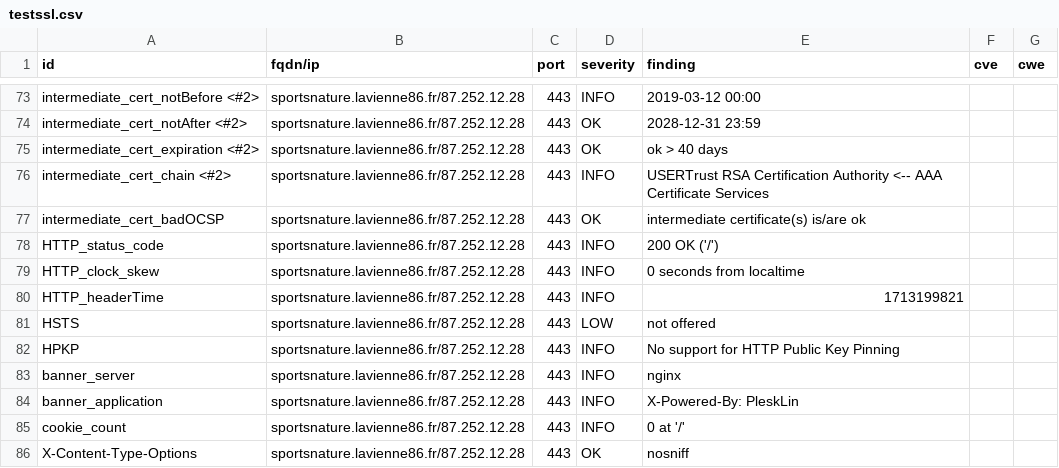
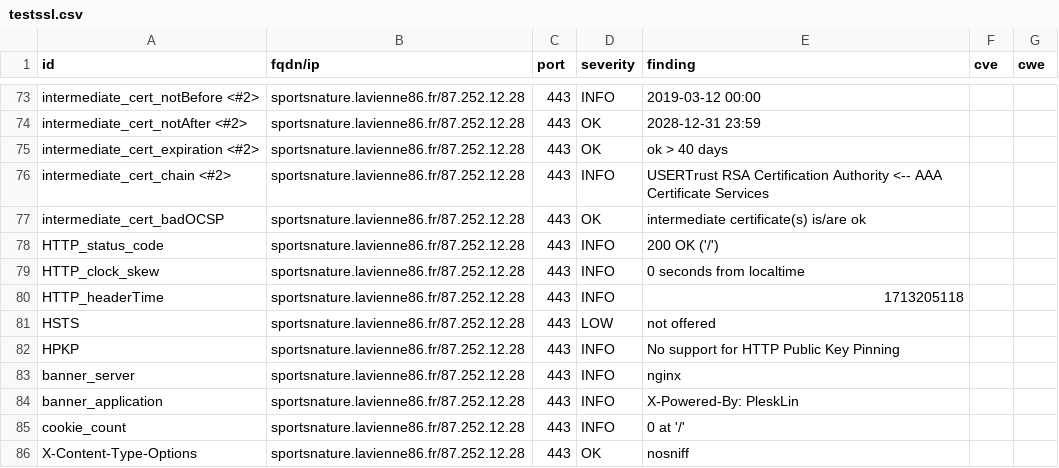
Before and after one commit to dpt86/dashlord, a CSV file: results/aHR0cHM6Ly9zcG9ydHNuYXR1cmUubGF2aWVubmU4Ni5mcg==/testssl.csv, drawn as a sheet; only a part is shown, gaps mark what is left out.

```diff
--- a/results/aHR0cHM6Ly9zcG9ydHNuYXR1cmUubGF2aWVubmU4Ni5mcg==/testssl.csv
+++ b/results/aHR0cHM6Ly9zcG9ydHNuYXR1cmUubGF2aWVubmU4Ni5mcg==/testssl.csv
@@ -79,3 +79,3 @@
 "HTTP_clock_skew","sportsnature.lavienne86.fr/87.252.12.28","443","INFO","0 seconds from localtime","",""
-"HTTP_headerTime","sportsnature.lavienne86.fr/87.252.12.28","443","INFO","1713199821","",""
+"HTTP_headerTime","sportsnature.lavienne86.fr/87.252.12.28","443","INFO","1713205118","",""
 "HSTS","sportsnature.lavienne86.fr/87.252.12.28","443","LOW","not offered","",""
```
Also changed, not shown: 10 other files.
